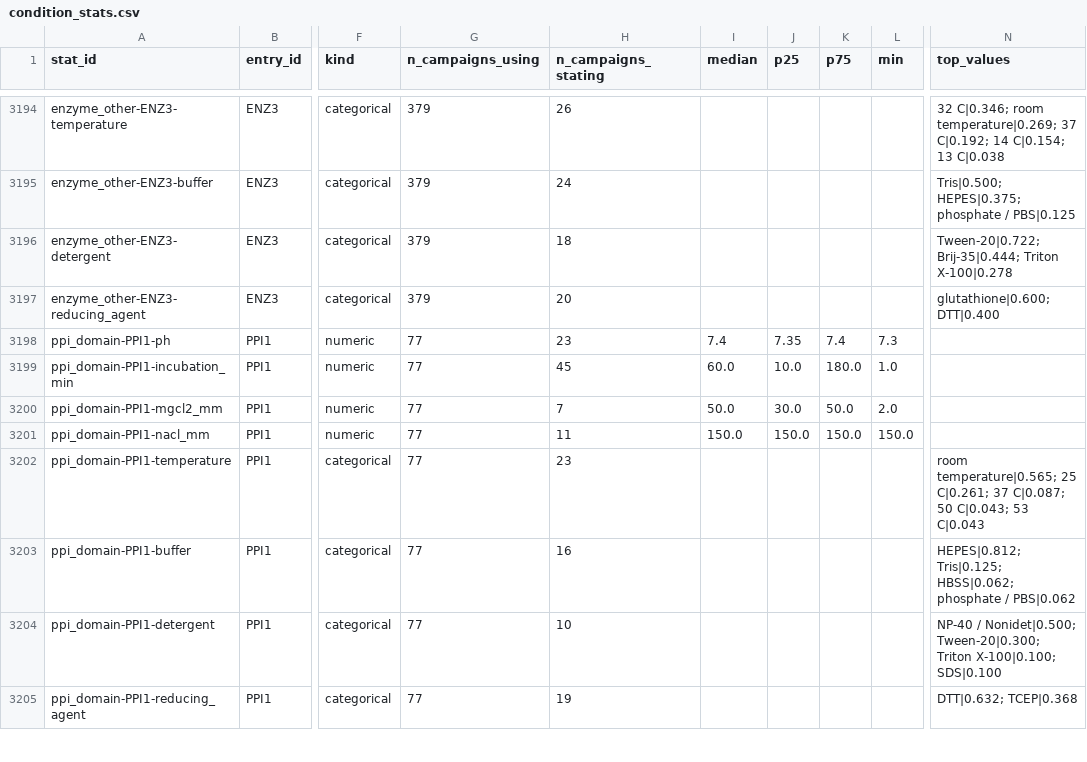
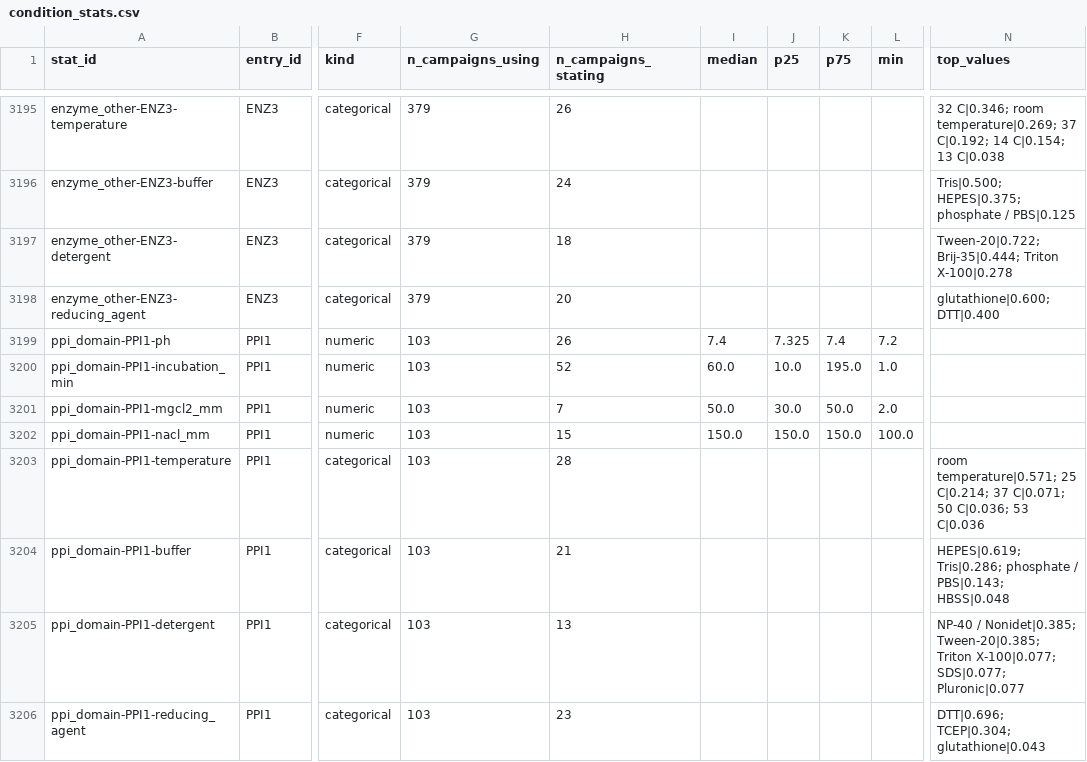
Before and after one commit to schistobrome/bioassay-builder, a CSV file: data/condition_stats.csv, drawn as a sheet; only a part is shown, gaps mark what is left out; addresses are those after the commit; the diff covers the shown part only; the diff names each change by its address in the sheet, - before the commit and + after, or states it on an @@ line.

```diff
--- a/data/condition_stats.csv
+++ b/data/condition_stats.csv
-G3199:G3206 (n_campaigns_using): 77
+G3199:G3206 (n_campaigns_using): 103
-H3199 (n_campaigns_stating): 23
+H3199 (n_campaigns_stating): 26
-J3199 (p25): 7.35
+J3199 (p25): 7.325
-L3199 (min): 7.3
+L3199 (min): 7.2
-H3200 (n_campaigns_stating): 45
+H3200 (n_campaigns_stating): 52
-K3200 (p75): 180.0
+K3200 (p75): 195.0
-H3202 (n_campaigns_stating): 11
+H3202 (n_campaigns_stating): 15
-L3202 (min): 150.0
+L3202 (min): 100.0
-H3203 (n_campaigns_stating): 23
+H3203 (n_campaigns_stating): 28
-N3203 (top_values): room temperature|0.565; 25 C|0.261; 37 C|0.087; 50 C|0.043; 53 C|0.043
+N3203 (top_values): room temperature|0.571; 25 C|0.214; 37 C|0.071; 50 C|0.036; 53 C|0.036
-H3204 (n_campaigns_stating): 16
+H3204 (n_campaigns_stating): 21
-N3204 (top_values): HEPES|0.812; Tris|0.125; HBSS|0.062; phosphate / PBS|0.062
+N3204 (top_values): HEPES|0.619; Tris|0.286; phosphate / PBS|0.143; HBSS|0.048
-H3205 (n_campaigns_stating): 10
+H3205 (n_campaigns_stating): 13
-N3205 (top_values): NP-40 / Nonidet|0.500; Tween-20|0.300; Triton X-100|0.100; SDS|0.100
+N3205 (top_values): NP-40 / Nonidet|0.385; Tween-20|0.385; Triton X-100|0.077; SDS|0.077; Pluronic|0.077
-H3206 (n_campaigns_stating): 19
+H3206 (n_campaigns_stating): 23
-N3206 (top_values): DTT|0.632; TCEP|0.368
+N3206 (top_values): DTT|0.696; TCEP|0.304; glutathione|0.043
```
Also changed, not shown: 2 added rows and 38 edited cells elsewhere in this file, build_output/condition_stats.generated.csv, build_output/effect_by_class.csv, 19 other files.
